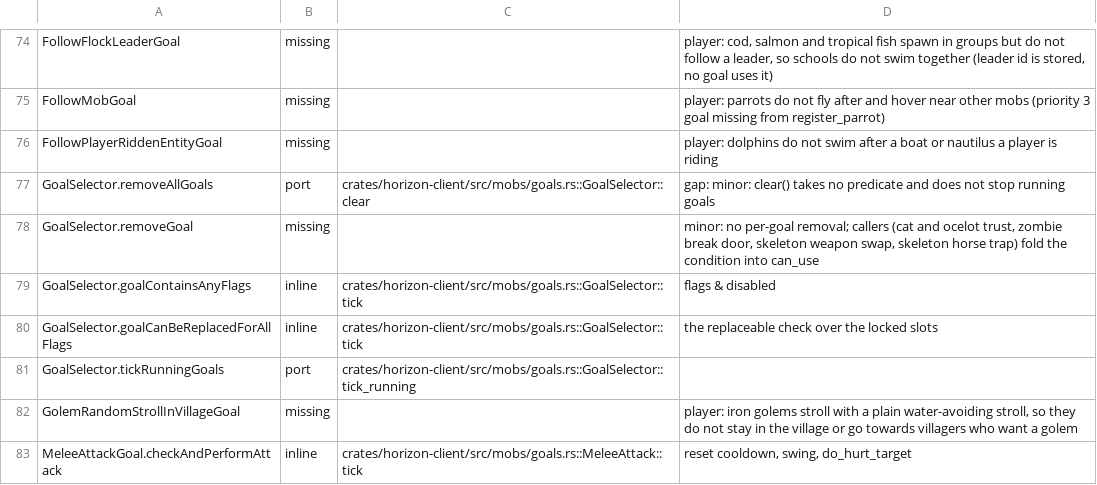
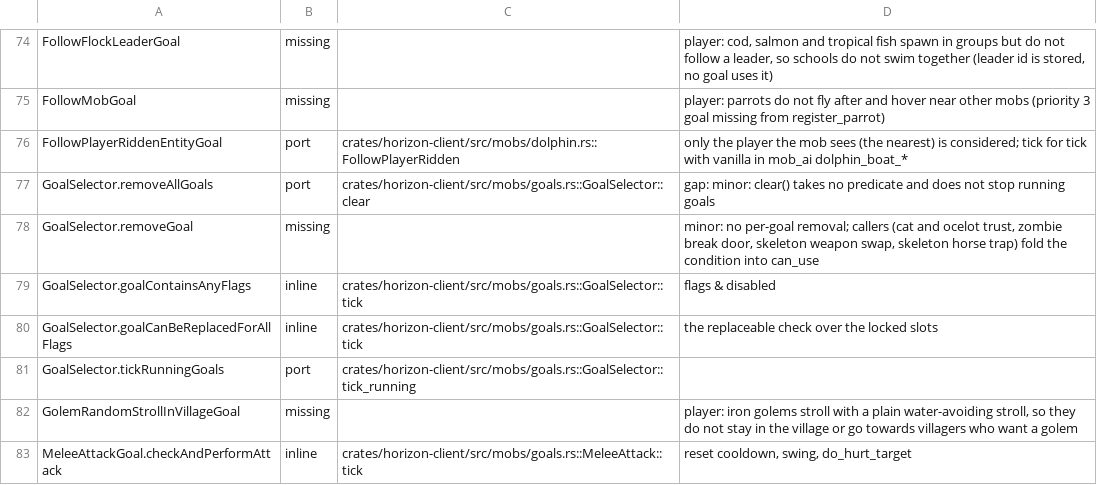
Before and after one commit to 0CYBER/horizon-free, a TSV file: tools/port_map/game-009.tsv, drawn as a sheet; only a part is shown, gaps mark what is left out.

```diff
--- a/tools/port_map/game-009.tsv
+++ b/tools/port_map/game-009.tsv
@@ -75,3 +75,3 @@ FollowFlockLeaderGoal	missing		player: cod, salmon and tropical fish spawn in gr
 FollowMobGoal	missing		player: parrots do not fly after and hover near other mobs (priority 3 goal missing from register_parrot)
-FollowPlayerRiddenEntityGoal	missing		player: dolphins do not swim after a boat or nautilus a player is riding
+FollowPlayerRiddenEntityGoal	port	crates/horizon-client/src/mobs/dolphin.rs::FollowPlayerRidden	only the player the mob sees (the nearest) is considered; tick for tick with vanilla in mob_ai dolphin_boat_*
 GoalSelector.removeAllGoals	port	crates/horizon-client/src/mobs/goals.rs::GoalSelector::clear	gap: minor: clear() takes no predicate and does not stop running goals
```
Also changed, not shown: 9 other files.
